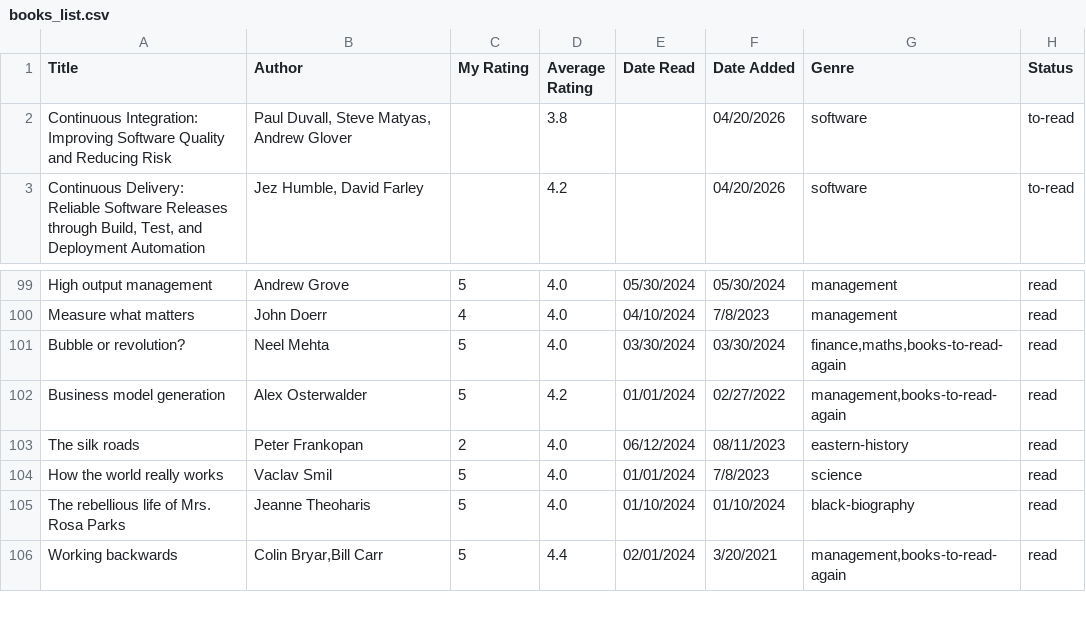
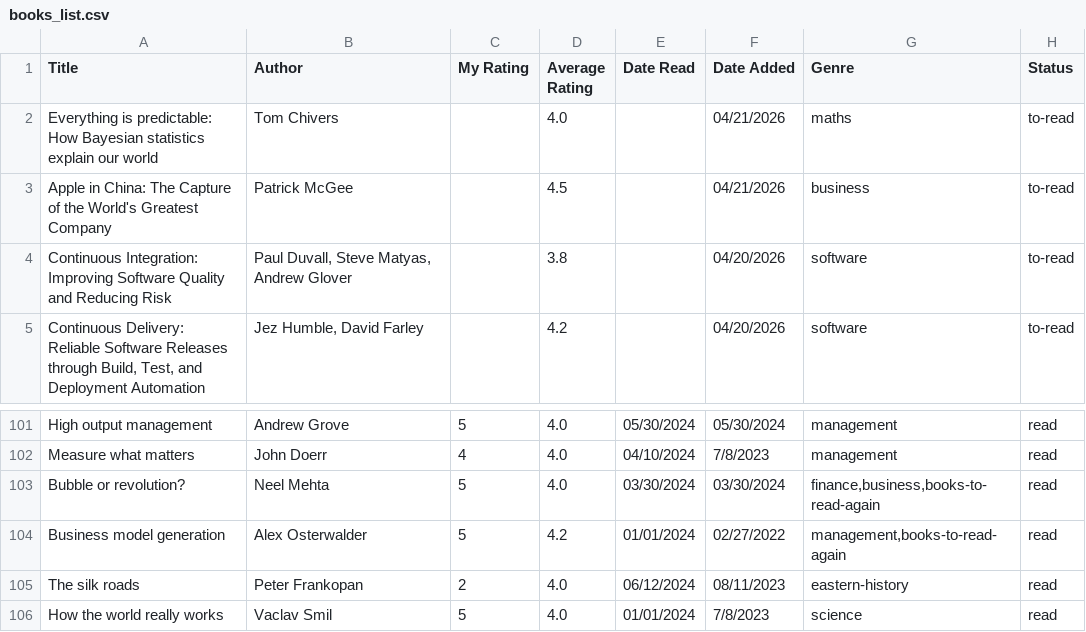
Before and after one commit to dilipwarrier/public, a CSV file: research/books_list.csv, drawn as a sheet; only a part is shown, gaps mark what is left out; the shorter side is filled out with more unchanged rows.

```diff
--- a/research/books_list.csv
+++ b/research/books_list.csv
@@ -1,2 +1,4 @@
 Title,Author,My Rating,Average Rating,Date Read,Date Added,Genre,Status
+"Everything is predictable: How Bayesian statistics explain our world",Tom Chivers,,4.0,,04/21/2026,maths,to-read
+"Apple in China: The Capture of the World's Greatest Company",Patrick McGee,,4.5,,04/21/2026,business,to-read
 "Continuous Integration: Improving Software Quality and Reducing Risk","Paul Duvall, Steve Matyas, Andrew Glover",,3.8,,04/20/2026,software,to-read
@@ -100,3 +102,3 @@ High output management,Andrew Grove,5,4.0,05/30/2024,05/30/2024,management,read
 Measure what matters,John Doerr,4,4.0,04/10/2024,7/8/2023,management,read
-Bubble or revolution?,Neel Mehta,5,4.0,03/30/2024,03/30/2024,"finance,maths,books-to-read-again",read
+Bubble or revolution?,Neel Mehta,5,4.0,03/30/2024,03/30/2024,"finance,business,books-to-read-again",read
 Business model generation,Alex Osterwalder,5,4.2,01/01/2024,02/27/2022,"management,books-to-read-again",read
```
Also changed, not shown: 4 other files.
